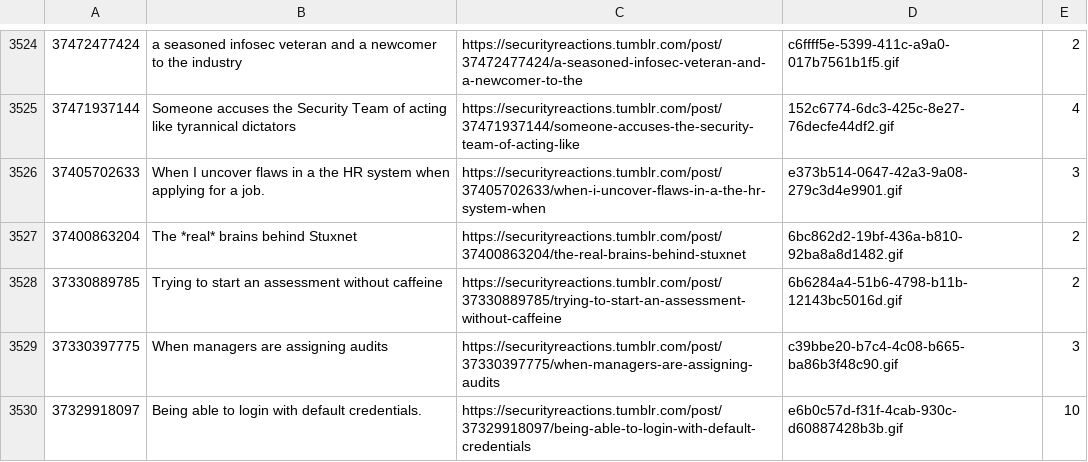
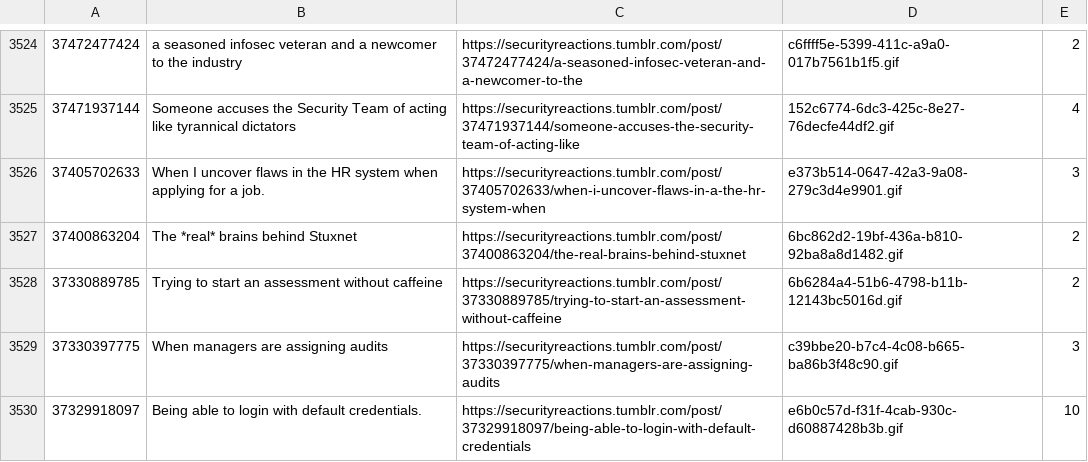
Before and after one commit to albertyw/reaction-pics, a CSV file: model/data/posts.csv, drawn as a sheet; only a part is shown, gaps mark what is left out; the diff covers the shown part only.

Commit message:
Fix typos

```diff
--- a/model/data/posts.csv
+++ b/model/data/posts.csv
@@ -3525,3 +3525,3 @@
 37471937144,Someone accuses the Security Team of acting like tyrannical dictators,https://securityreactions.tumblr.com/post/37471937144/someone-accuses-the-security-team-of-acting-like,152c6774-6dc3-425c-8e27-76decfe44df2.gif,4
-37405702633,When I uncover flaws in a the HR system when applying for a job.,https://securityreactions.tumblr.com/post/37405702633/when-i-uncover-flaws-in-a-the-hr-system-when,e373b514-0647-42a3-9a08-279c3d4e9901.gif,3
+37405702633,When I uncover flaws in the HR system when applying for a job.,https://securityreactions.tumblr.com/post/37405702633/when-i-uncover-flaws-in-a-the-hr-system-when,e373b514-0647-42a3-9a08-279c3d4e9901.gif,3
 37400863204,The *real* brains behind Stuxnet,https://securityreactions.tumblr.com/post/37400863204/the-real-brains-behind-stuxnet,6bc862d2-19bf-436a-b810-92ba8a8d1482.gif,2
```
Also changed, not shown: 55 edited cells elsewhere in this file.
